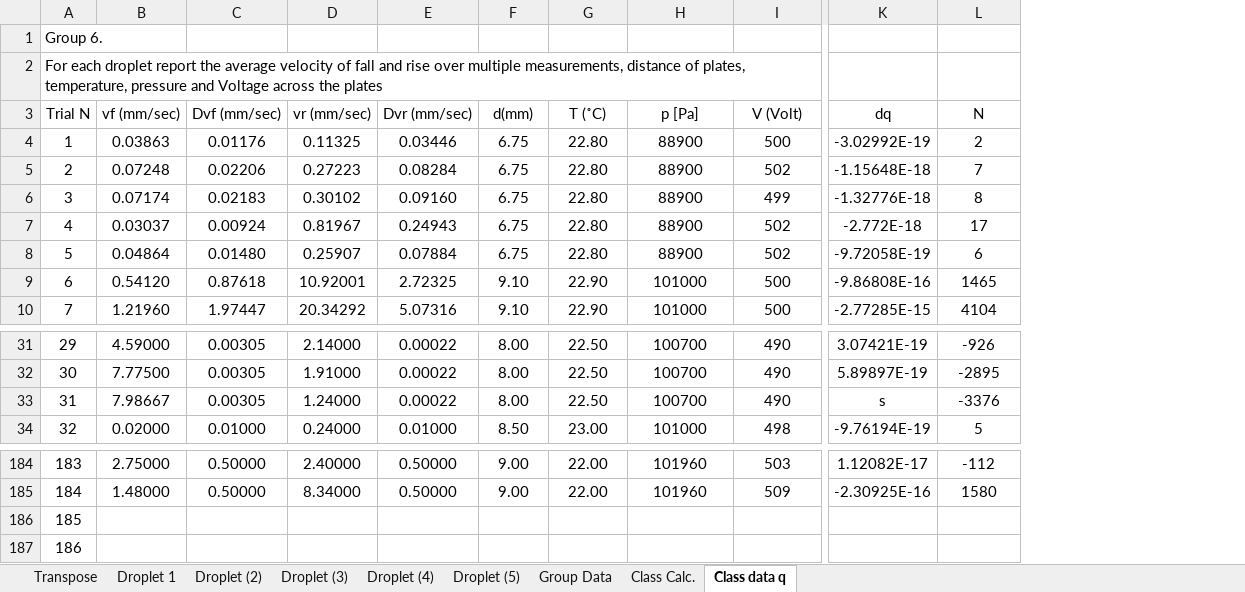
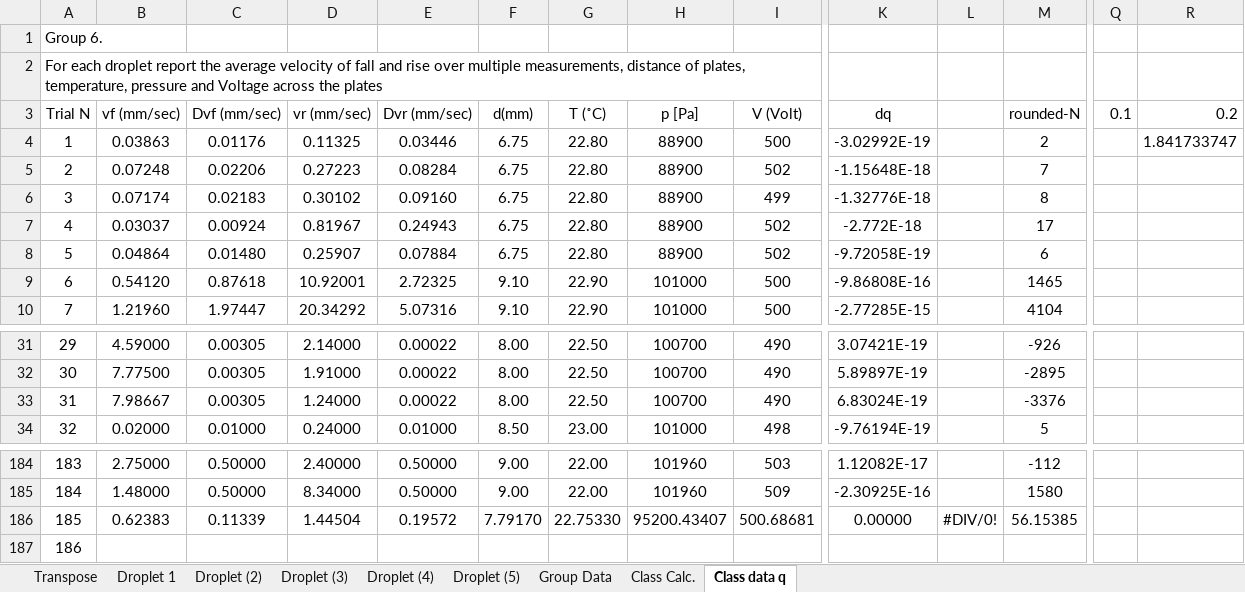
Before and after one commit to KyileWoods/Millikans-Oil-Drop-Experiment, an Excel workbook: Data/Tomsdataset.xlsx, sheet Class data q, drawn as a sheet; only a part is shown, gaps mark what is left out; values as stored, in another font and other column widths than the file's, no borders; charts and pictures and conditional formats not drawn; addresses are those after the commit; the diff covers the shown part only; the diff names each change by its address in the sheet, - before the commit and + after, or states it on an @@ line.

```diff
--- a/Data/Tomsdataset.xlsx (sheet Class data q)
+++ b/Data/Tomsdataset.xlsx (sheet Class data q)
+column L, row 186: #DIV/0!
+column Q (0.1), empty
+column R (0.2), row 4: 1.841733747
-M3: N
+M3: rounded-N
-K33 (dq): s
+K33 (dq): 6.83024E-19
-B186 (vf (mm/sec)): (empty)
+B186 (vf (mm/sec)): 0.62383
-C186 (Dvf (mm/sec)): (empty)
+C186 (Dvf (mm/sec)): 0.11339
-D186 (vr (mm/sec)): (empty)
+D186 (vr (mm/sec)): 1.44504
-E186 (Dvr (mm/sec)): (empty)
+E186 (Dvr (mm/sec)): 0.19572
-F186 (d(mm)): (empty)
+F186 (d(mm)): 7.79170
-G186 (T (˚C)): (empty)
+G186 (T (˚C)): 22.75330
-H186 (p [Pa]): (empty)
+H186 (p [Pa]): 95200.43407
-I186 (V (Volt)): (empty)
+I186 (V (Volt)): 500.68681
-K186 (dq): (empty)
+K186 (dq): 0.00000
-M186 (rounded-N): (empty)
+M186 (rounded-N): 56.15385
```
Also changed, not shown: 2 edited cells elsewhere in this sheet, formulas that keep their value, charts or pictures, 1 other file.
